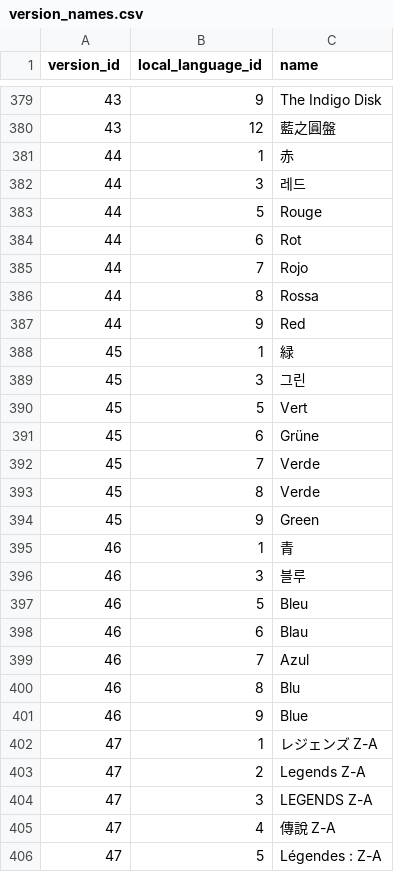
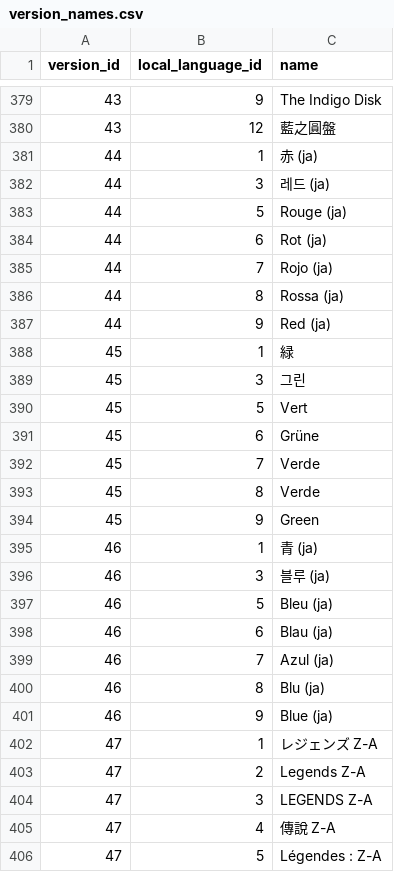
Before and after one commit to PokeAPI/pokeapi, a CSV file: data/v2/csv/version_names.csv, drawn as a sheet; only a part is shown, gaps mark what is left out.

Commit message:
feat: fix names of blue-japan and red-japan versions

```diff
--- a/data/v2/csv/version_names.csv
+++ b/data/v2/csv/version_names.csv
@@ -380,9 +380,9 @@ version_id,local_language_id,name
 43,12,藍之圓盤
-44,1,赤
-44,3,레드
-44,5,Rouge
-44,6,Rot
-44,7,Rojo
-44,8,Rossa
-44,9,Red
+44,1,赤 (ja)
+44,3,레드 (ja)
+44,5,Rouge (ja)
+44,6,Rot (ja)
+44,7,Rojo (ja)
+44,8,Rossa (ja)
+44,9,Red (ja)
 45,1,緑
@@ -394,9 +394,9 @@ version_id,local_language_id,name
 45,9,Green
-46,1,青
-46,3,블루
-46,5,Bleu
-46,6,Blau
-46,7,Azul
-46,8,Blu
-46,9,Blue
+46,1,青 (ja)
+46,3,블루 (ja)
+46,5,Bleu (ja)
+46,6,Blau (ja)
+46,7,Azul (ja)
+46,8,Blu (ja)
+46,9,Blue (ja)
 47,1,レジェンズ Z-A
```
